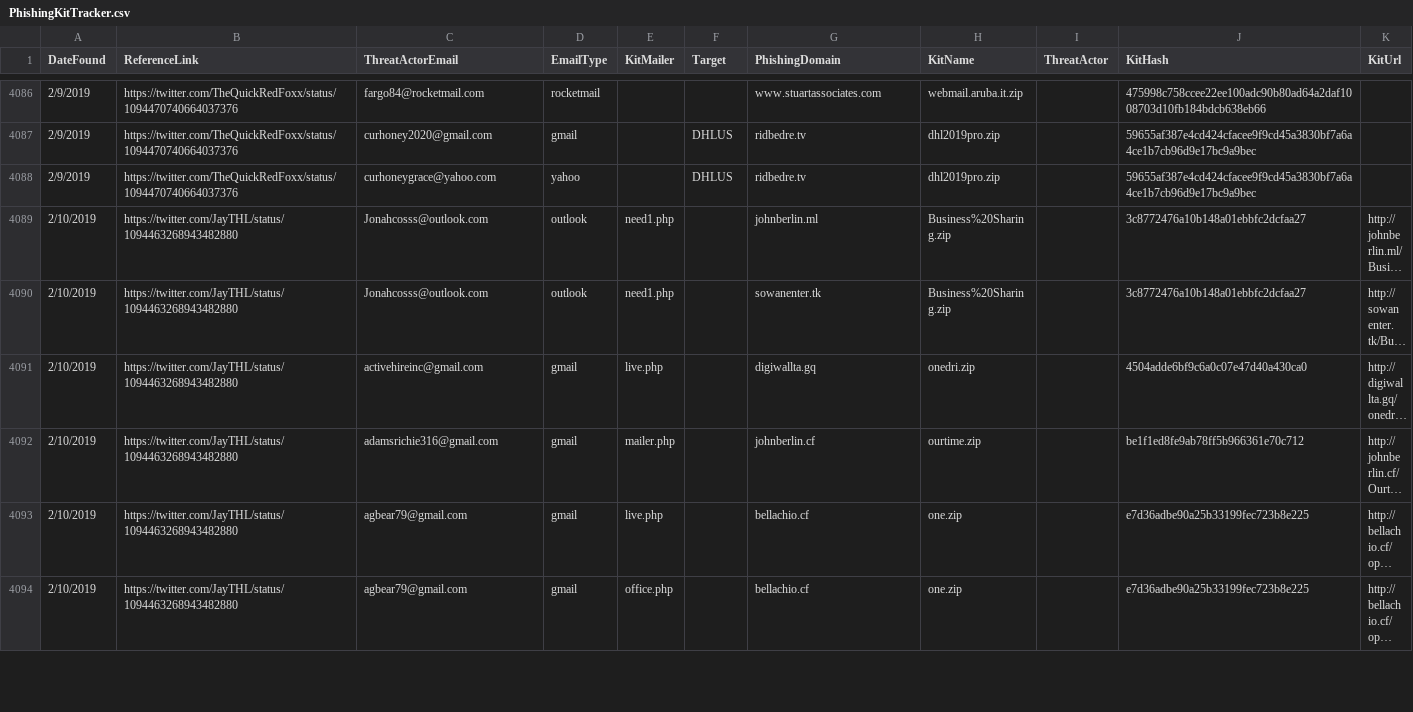
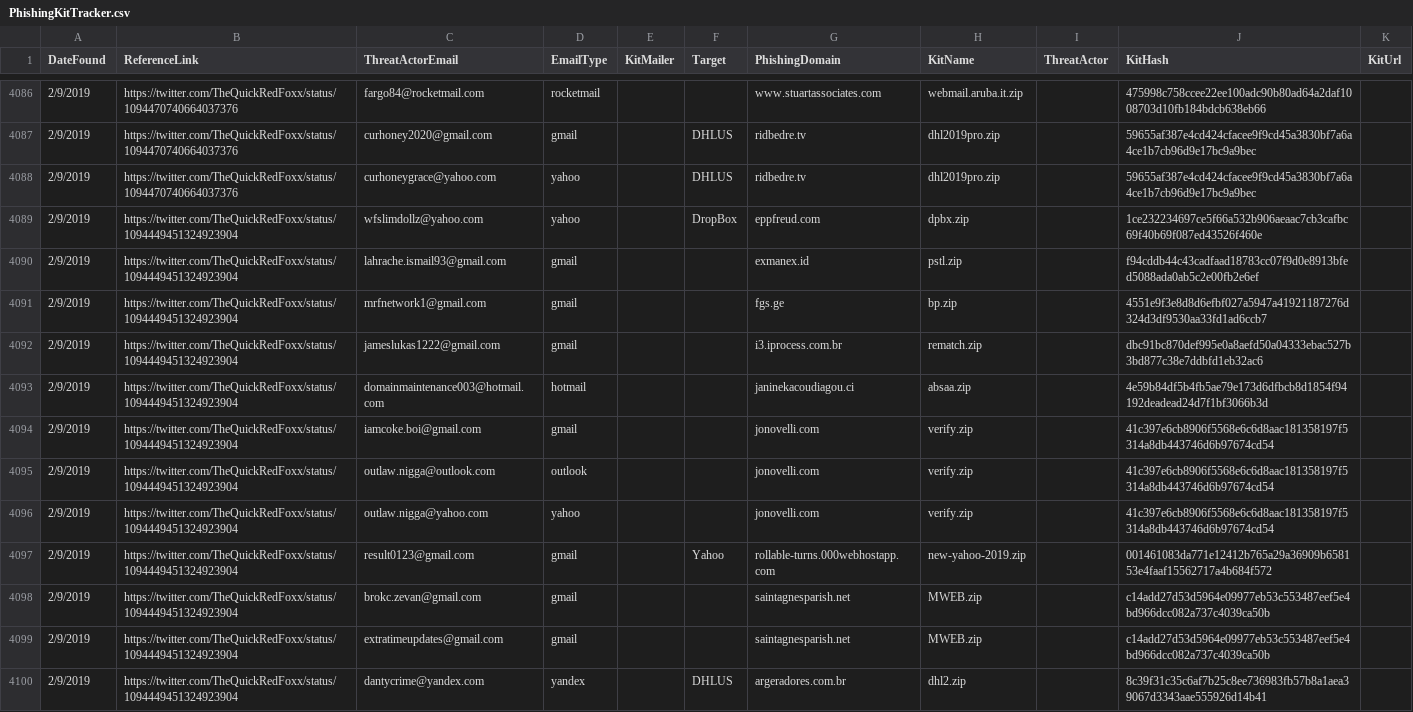
Before and after one commit to neonprimetime/PhishingKitTracker, a CSV file: PhishingKitTracker.csv, drawn as a sheet; only a part is shown, gaps mark what is left out; the shorter side is filled out with more unchanged rows; long unchanged cells end in …; the diff covers the shown part only.

Commit message:
TheQuickRedFoxx
TheQuickRedFoxx

```diff
--- a/PhishingKitTracker.csv
+++ b/PhishingKitTracker.csv
@@ -4088 +4088,13 @@ DateFound,ReferenceLink,ThreatActorEmail,EmailType,KitMailer,Target,PhishingDoma
 2/9/2019,https://twitter.com/TheQuickRedFoxx/status/1094470740664037376,curhoneygrace@yahoo.com,yahoo,,DHLUS,ridbedre.tv,dhl2019pro.zip,,59655af387e4cd424cfacee9f9cd45a3830bf7a6a4ce1b7cb96d9e17bc9a9bec,
+2/9/2019,https://twitter.com/TheQuickRedFoxx/status/1094449451324923904,wfslimdollz@yahoo.com,yahoo,,DropBox,eppfreud.com,dpbx.zip,,1ce232234697ce5f66a532b906aeaac7cb3cafbc69f40b69f087ed43526f460e,
+2/9/2019,https://twitter.com/TheQuickRedFoxx/status/1094449451324923904,lahrache.ismail93@gmail.com,gmail,,,exmanex.id,pstl.zip,,f94cddb44c43cadfaad18783cc07f9d0e8913bfed5088ada0ab5c2e00fb2e6ef,
+2/9/2019,https://twitter.com/TheQuickRedFoxx/status/1094449451324923904,mrfnetwork1@gmail.com,gmail,,,fgs.ge,bp.zip,,4551e9f3e8d8d6efbf027a5947a41921187276d324d3df9530aa33fd1ad6ccb7,
+2/9/2019,https://twitter.com/TheQuickRedFoxx/status/1094449451324923904,jameslukas1222@gmail.com,gmail,,,i3.iprocess.com.br,rematch.zip,,dbc91bc870def995e0a8aefd50a04333ebac527b3bd877c38e7ddbfd1eb32ac6,
+2/9/2019,https://twitter.com/TheQuickRedFoxx/status/1094449451324923904,domainmaintenance003@hotmail.com,hotmail,,,janinekacoudiagou.ci,absaa.zip,,4e59b84df5b4fb5ae79e173d6dfbcb8d1854f94192deadead24d7f1bf3066b3d,
+2/9/2019,https://twitter.com/TheQuickRedFoxx/status/1094449451324923904,iamcoke.boi@gmail.com,gmail,,,jonovelli.com,verify.zip,,41c397e6cb8906f5568e6c6d8aac181358197f5314a8db443746d6b97674cd54,
+2/9/2019,https://twitter.com/TheQuickRedFoxx/status/1094449451324923904,outlaw.nigga@outlook.com,outlook,,,jonovelli.com,verify.zip,,41c397e6cb8906f5568e6c6d8aac181358197f5314a8db443746d6b97674cd54,
+2/9/2019,https://twitter.com/TheQuickRedFoxx/status/1094449451324923904,outlaw.nigga@yahoo.com,yahoo,,,jonovelli.com,verify.zip,,41c397e6cb8906f5568e6c6d8aac181358197f5314a8db443746d6b97674cd54,
+2/9/2019,https://twitter.com/TheQuickRedFoxx/status/1094449451324923904,result0123@gmail.com,gmail,,Yahoo,rollable-turns.000webhostapp.com,new-yahoo-2019.zip,,001461083da771e12412b765a29a36909b658153e4faaf15562717a4b684f572,
+2/9/2019,https://twitter.com/TheQuickRedFoxx/status/1094449451324923904,brokc.zevan@gmail.com,gmail,,,saintagnesparish.net,MWEB.zip,,c14add27d53d5964e09977eb53c553487eef5e4bd966dcc082a737c4039ca50b,
+2/9/2019,https://twitter.com/TheQuickRedFoxx/status/1094449451324923904,extratimeupdates@gmail.com,gmail,,,saintagnesparish.net,MWEB.zip,,c14add27d53d5964e09977eb53c553487eef5e4bd966dcc082a737c4039ca50b,
+2/9/2019,https://twitter.com/TheQuickRedFoxx/status/1094449451324923904,dantycrime@yandex.com,yandex,,DHLUS,argeradores.com.br,dhl2.zip,,8c39f31c35c6af7b25c8ee736983fb57b8a1aea39067d3343aae555926d14b41,
```
Also changed, not shown: 11 added rows elsewhere in this file.
